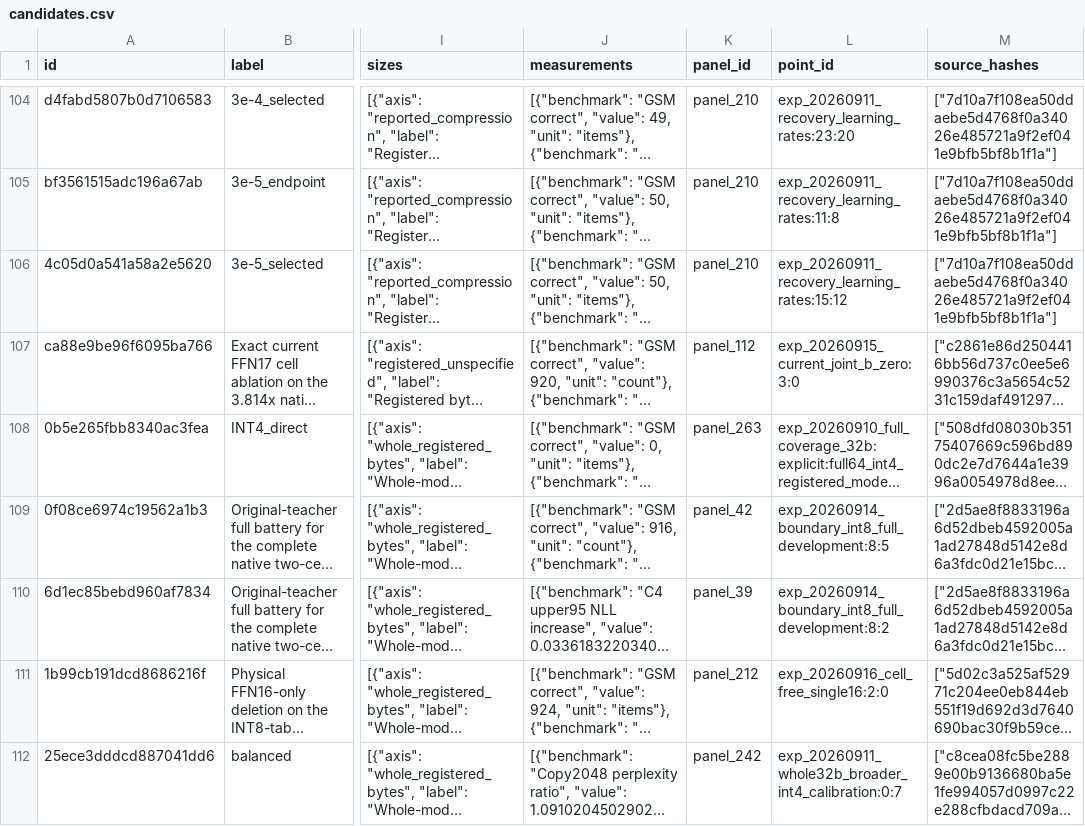
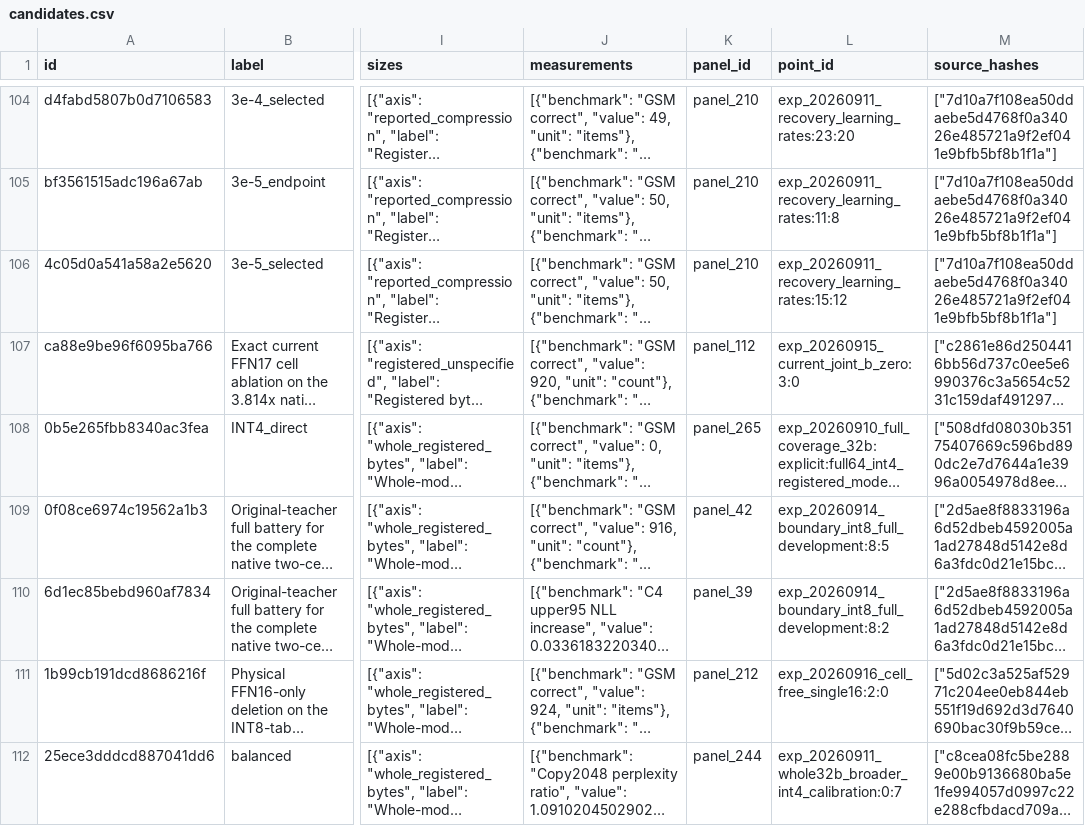
Before and after one commit to houman1359/DendriScale, a CSV file: data/candidates.csv, drawn as a sheet; only a part is shown, gaps mark what is left out; long unchanged cells end in …; the diff covers the shown part only; the diff names each change by its address in the sheet, - before the commit and + after, or states it on an @@ line.

```diff
--- a/data/candidates.csv
+++ b/data/candidates.csv
-K108 (panel_id): panel_263
+K108 (panel_id): panel_265
-K112 (panel_id): panel_242
+K112 (panel_id): panel_244
```
Also changed, not shown: 2 added rows, 1 removed row and 23 edited cells elsewhere in this file, data/coverage.csv, 4 other files.
